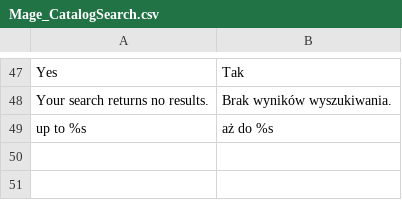
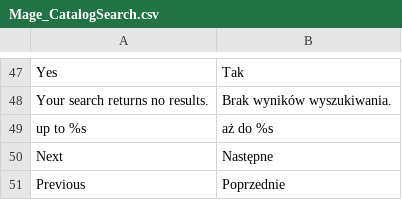
Before and after one commit to kbkc/mg19reforma.top, a CSV file: app/locale/pl_PL/Mage_CatalogSearch.csv, drawn as a sheet; only a part is shown, gaps mark what is left out; the diff names each change by its address in the sheet, - before the commit and + after, or states it on an @@ line.

Commit message:
zadanie 9 tłumaczenie previous i next

```diff
--- a/app/locale/pl_PL/Mage_CatalogSearch.csv
+++ b/app/locale/pl_PL/Mage_CatalogSearch.csv
+row 50: Next | Następne
+row 51: Previous | Poprzednie
```
Also changed, not shown: 1 other file.
